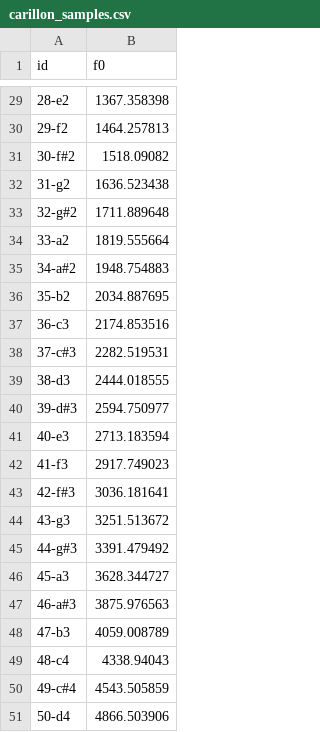
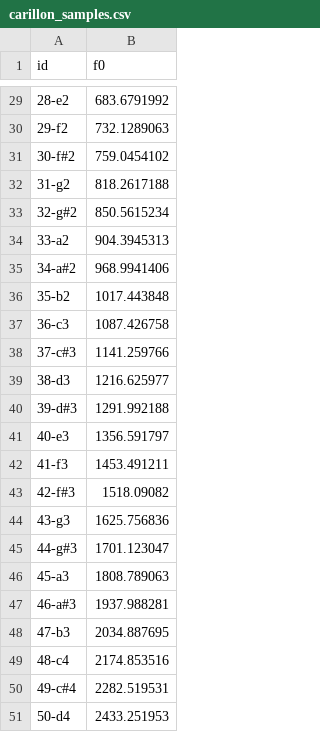
Before and after one commit to pmcharrison/2022-consonance-carillon, a CSV file: carillon_samples.csv, drawn as a sheet; only a part is shown, gaps mark what is left out; the diff covers the shown part only.

```diff
--- a/carillon_samples.csv
+++ b/carillon_samples.csv
@@ -29,23 +29,23 @@ id,f0
-28-e2,1367.358398
-29-f2,1464.257813
-30-f#2,1518.09082
-31-g2,1636.523438
-32-g#2,1711.889648
-33-a2,1819.555664
-34-a#2,1948.754883
-35-b2,2034.887695
-36-c3,2174.853516
-37-c#3,2282.519531
-38-d3,2444.018555
-39-d#3,2594.750977
-40-e3,2713.183594
-41-f3,2917.749023
-42-f#3,3036.181641
-43-g3,3251.513672
-44-g#3,3391.479492
-45-a3,3628.344727
-46-a#3,3875.976563
-47-b3,4059.008789
-48-c4,4338.94043
-49-c#4,4543.505859
-50-d4,4866.503906
+28-e2,683.6791992
+29-f2,732.1289063
+30-f#2,759.0454102
+31-g2,818.2617188
+32-g#2,850.5615234
+33-a2,904.3945313
+34-a#2,968.9941406
+35-b2,1017.443848
+36-c3,1087.426758
+37-c#3,1141.259766
+38-d3,1216.625977
+39-d#3,1291.992188
+40-e3,1356.591797
+41-f3,1453.491211
+42-f#3,1518.09082
+43-g3,1625.756836
+44-g#3,1701.123047
+45-a3,1808.789063
+46-a#3,1937.988281
+47-b3,2034.887695
+48-c4,2174.853516
+49-c#4,2282.519531
+50-d4,2433.251953
```
Also changed, not shown: 27 edited cells elsewhere in this file, 2 other files.
